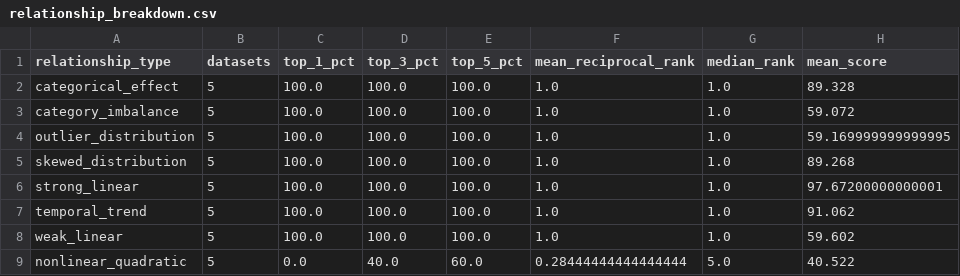
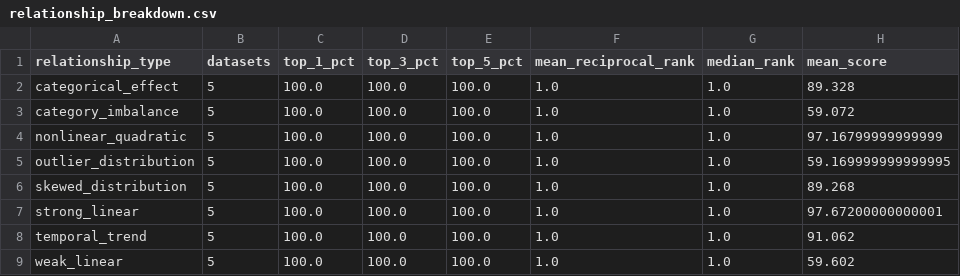
Before and after one commit to josh-hu1/Visift, a CSV file: evaluation/results/relationship_breakdown.csv, drawn as a sheet.

```diff
--- a/evaluation/results/relationship_breakdown.csv
+++ b/evaluation/results/relationship_breakdown.csv
@@ -3,2 +3,3 @@ categorical_effect,5,100.0,100.0,100.0,1.0,1.0,89.328
 category_imbalance,5,100.0,100.0,100.0,1.0,1.0,59.072
+nonlinear_quadratic,5,100.0,100.0,100.0,1.0,1.0,97.16799999999999
 outlier_distribution,5,100.0,100.0,100.0,1.0,1.0,59.169999999999995
@@ -8,2 +9 @@ temporal_trend,5,100.0,100.0,100.0,1.0,1.0,91.062
 weak_linear,5,100.0,100.0,100.0,1.0,1.0,59.602
-nonlinear_quadratic,5,0.0,40.0,60.0,0.28444444444444444,5.0,40.522
```
Also changed, not shown: evaluation/results/null_scenarios.csv, evaluation/results/positive_scenarios.csv, 2 other files.
